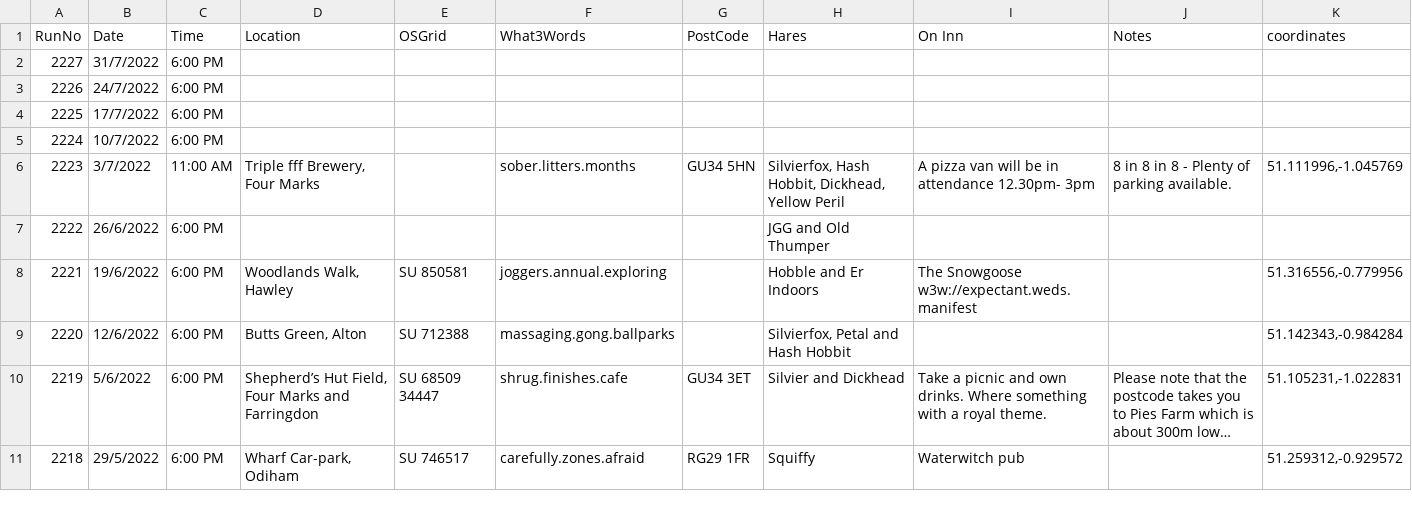
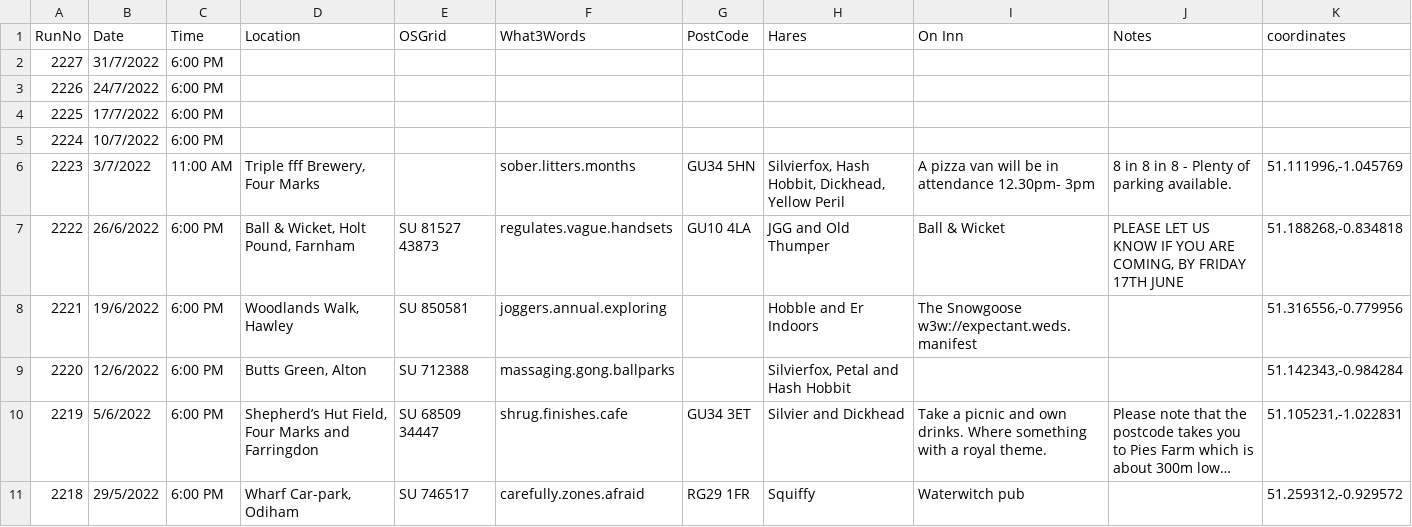
Before and after one commit to nh4hash/nh4hash.github.io, a CSV file: _data/runlist.csv, drawn as a sheet; only a part is shown; long unchanged cells end in ….

```diff
--- a/_data/runlist.csv
+++ b/_data/runlist.csv
@@ -6,3 +6,3 @@ RunNo,Date,Time,Location,OSGrid,What3Words,PostCode,Hares,On Inn,Notes,coordinat
 2223,3/7/2022,11:00 AM,"Triple fff Brewery, Four Marks",,sober.litters.months,GU34 5HN,"Silvierfox, Hash Hobbit, Dickhead, Yellow Peril ",A pizza van will be in attendance 12.30pm- 3pm,8 in 8 in 8 - Plenty of parking available. ,"51.111996,-1.045769"
-2222,26/6/2022,6:00 PM,,,,,JGG and Old Thumper ,,,
+2222,26/6/2022,6:00 PM,"Ball & Wicket, Holt Pound, Farnham",SU 81527 43873,regulates.vague.handsets,GU10 4LA,JGG and Old Thumper ,Ball & Wicket,"PLEASE LET US KNOW IF YOU ARE COMING, BY FRIDAY 17TH JUNE","51.188268,-0.834818"
 2221,19/6/2022,6:00 PM,"Woodlands Walk, Hawley",SU 850581,joggers.annual.exploring,,Hobble and Er Indoors ,The Snowgoose w3w://expectant.weds.manifest,,"51.316556,-0.779956"
```
Also changed, not shown: 2 other files.
